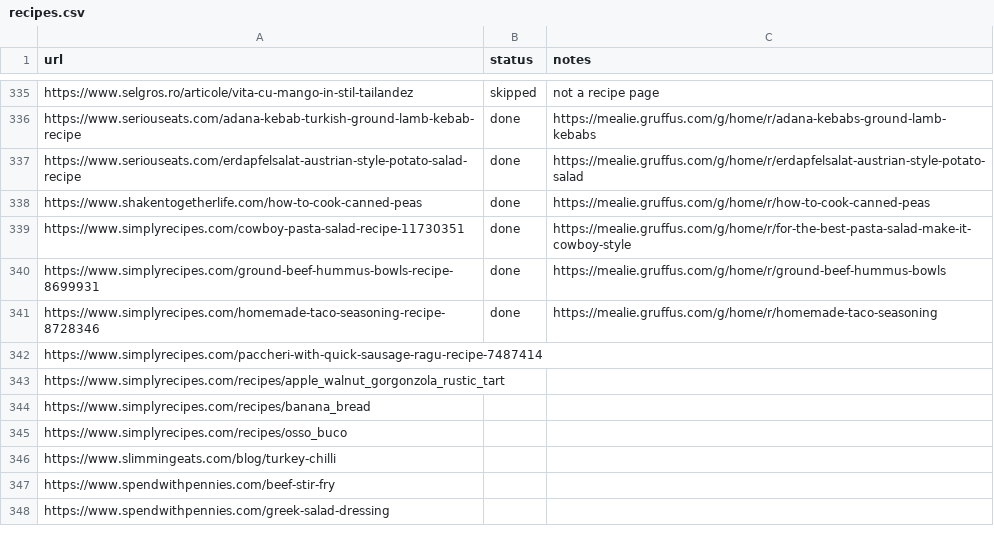
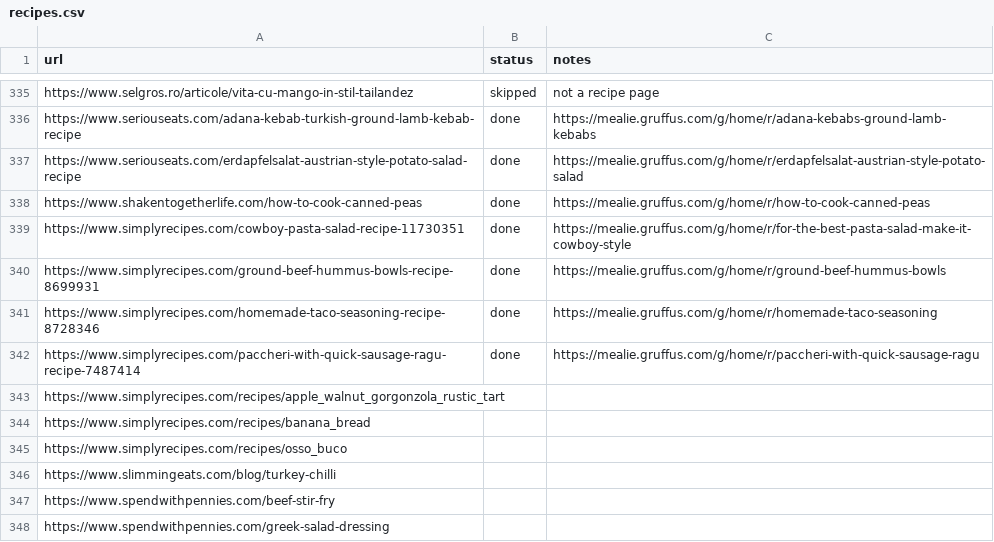
Before and after one commit to Gruffuss/MealieList, a CSV file: recipes.csv, drawn as a sheet; only a part is shown, gaps mark what is left out.

Commit message:
Mark Paccheri with Quick Sausage Ragu done

```diff
--- a/recipes.csv
+++ b/recipes.csv
@@ -341,3 +341,3 @@ https://www.simplyrecipes.com/ground-beef-hummus-bowls-recipe-8699931,done,https
 https://www.simplyrecipes.com/homemade-taco-seasoning-recipe-8728346,done,https://mealie.gruffus.com/g/home/r/homemade-taco-seasoning
-https://www.simplyrecipes.com/paccheri-with-quick-sausage-ragu-recipe-7487414,,
+https://www.simplyrecipes.com/paccheri-with-quick-sausage-ragu-recipe-7487414,done,https://mealie.gruffus.com/g/home/r/paccheri-with-quick-sausage-ragu
 https://www.simplyrecipes.com/recipes/apple_walnut_gorgonzola_rustic_tart,,
```
